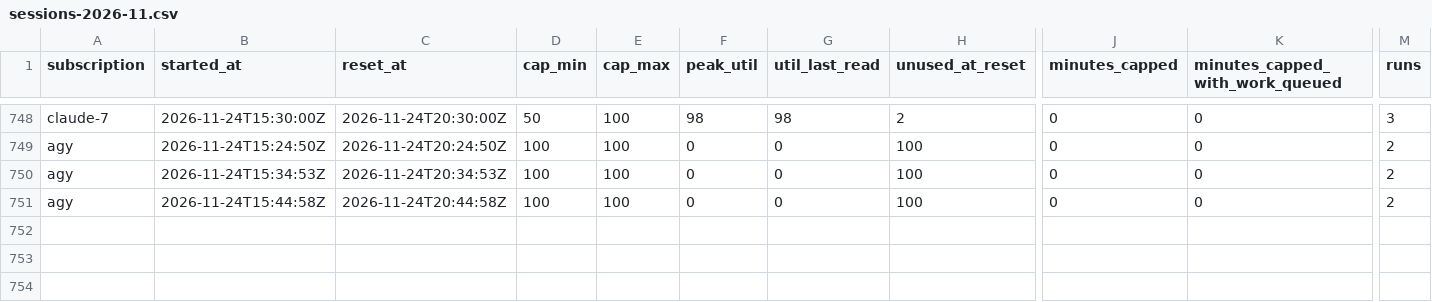
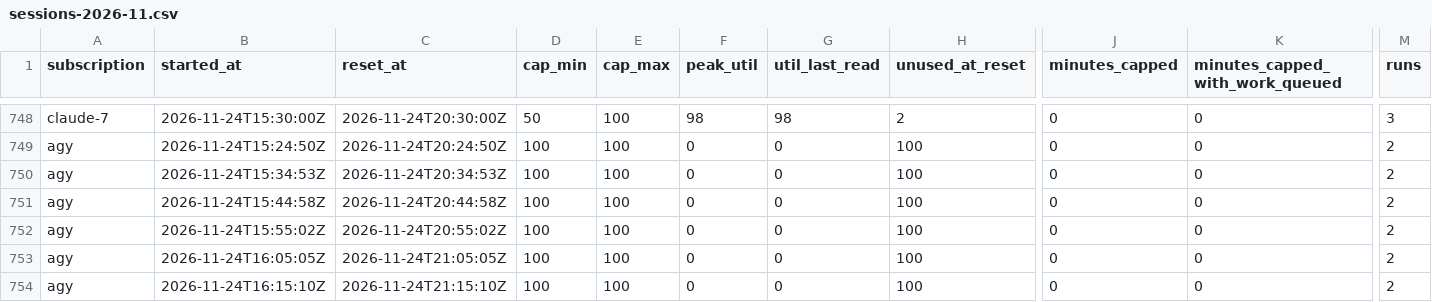
Before and after one commit to Jlore-Studios/JackiOh, a CSV file: usage/sessions-2026-11.csv, drawn as a sheet; only a part is shown, gaps mark what is left out; rows hold the shown columns only; the diff names each change by its address in the sheet, - before the commit and + after, or states it on an @@ line.

```diff
--- a/usage/sessions-2026-11.csv
+++ b/usage/sessions-2026-11.csv
+row 752: agy | 2026-11-24T15:55:02Z | 2026-11-24T20:55:02Z | 100 | 100 | 0 | 0 | 100 | 0 | 0 | 2
+row 753: agy | 2026-11-24T16:05:05Z | 2026-11-24T21:05:05Z | 100 | 100 | 0 | 0 | 100 | 0 | 0 | 2
+row 754: agy | 2026-11-24T16:15:10Z | 2026-11-24T21:15:10Z | 100 | 100 | 0 | 0 | 100 | 0 | 0 | 2
```
Also changed, not shown: usage/pools-2026-11.csv, usage/runs-2026-11.csv, 2 other files.
